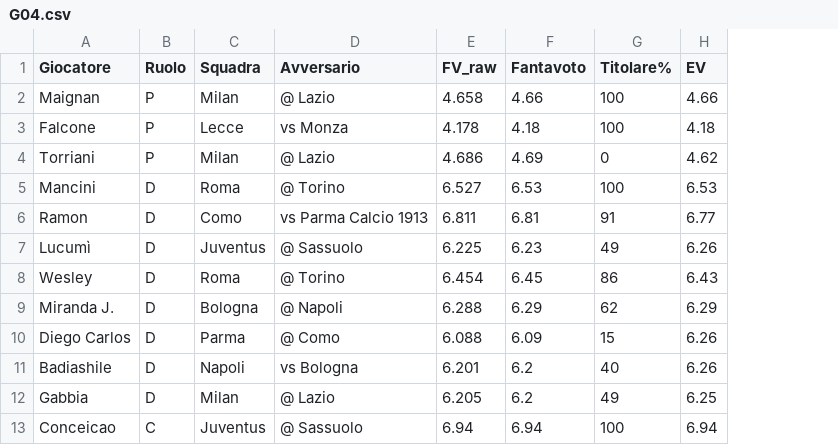
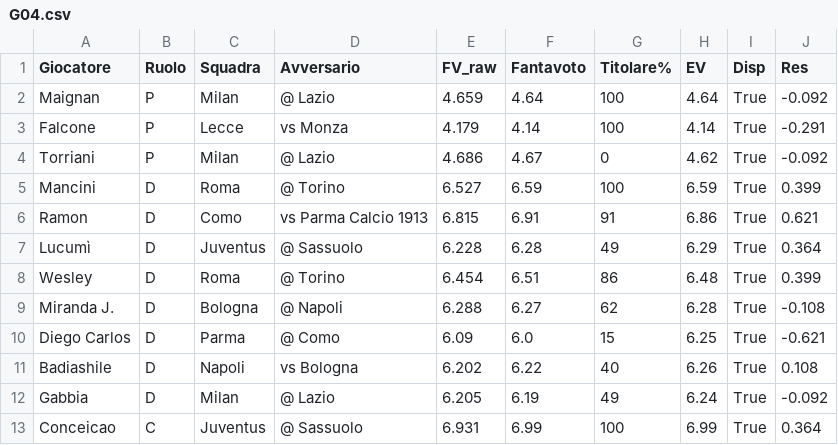
Before and after one commit to dramaticsquare/fanta-predictor, a CSV file: storico/G04.csv, drawn as a sheet; only a part is shown; the diff covers the shown part only; the diff names each change by its address in the sheet, - before the commit and + after, or states it on an @@ line.

```diff
--- a/storico/G04.csv
+++ b/storico/G04.csv
+column I (Disp), rows 2-13: all True
+column J (Res), rows 2-13: -0.092 | -0.291 | -0.092 | 0.399 | 0.621 | 0.364 | 0.399 | -0.108 | -0.621 | 0.108 | -0.092 | 0.364
-E2 (FV_raw): 4.658
+E2 (FV_raw): 4.659
-F2 (Fantavoto): 4.66
+F2 (Fantavoto): 4.64
-H2 (EV): 4.66
+H2 (EV): 4.64
-E3 (FV_raw): 4.178
+E3 (FV_raw): 4.179
-F3 (Fantavoto): 4.18
+F3 (Fantavoto): 4.14
-H3 (EV): 4.18
+H3 (EV): 4.14
-F4 (Fantavoto): 4.69
+F4 (Fantavoto): 4.67
-F5 (Fantavoto): 6.53
+F5 (Fantavoto): 6.59
-H5 (EV): 6.53
+H5 (EV): 6.59
-E6 (FV_raw): 6.811
+E6 (FV_raw): 6.815
-F6 (Fantavoto): 6.81
+F6 (Fantavoto): 6.91
-H6 (EV): 6.77
+H6 (EV): 6.86
-E7 (FV_raw): 6.225
+E7 (FV_raw): 6.228
-F7 (Fantavoto): 6.23
+F7 (Fantavoto): 6.28
-H7 (EV): 6.26
+H7 (EV): 6.29
-F8 (Fantavoto): 6.45
+F8 (Fantavoto): 6.51
-H8 (EV): 6.43
+H8 (EV): 6.48
-F9 (Fantavoto): 6.29
+F9 (Fantavoto): 6.27
-H9 (EV): 6.29
+H9 (EV): 6.28
-E10 (FV_raw): 6.088
+E10 (FV_raw): 6.09
-F10 (Fantavoto): 6.09
+F10 (Fantavoto): 6.0
-H10 (EV): 6.26
+H10 (EV): 6.25
-E11 (FV_raw): 6.201
+E11 (FV_raw): 6.202
-F11 (Fantavoto): 6.2
+F11 (Fantavoto): 6.22
-F12 (Fantavoto): 6.2
+F12 (Fantavoto): 6.19
-H12 (EV): 6.25
+H12 (EV): 6.24
-E13 (FV_raw): 6.94
+E13 (FV_raw): 6.931
-F13 (Fantavoto): 6.94
+F13 (Fantavoto): 6.99
-H13 (EV): 6.94
+H13 (EV): 6.99
```
Also changed, not shown: 33 edited cells elsewhere in this file, storico/G03.csv, 4 other files.
